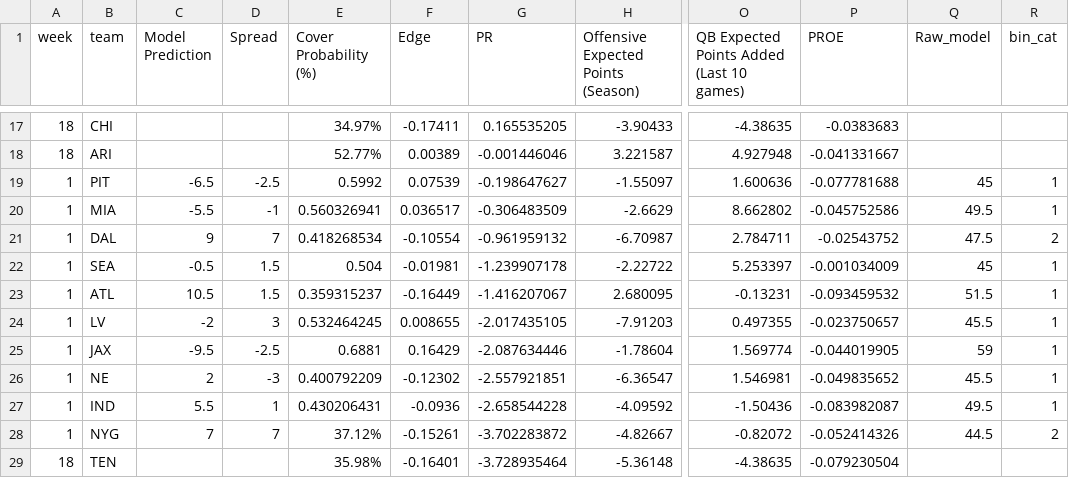
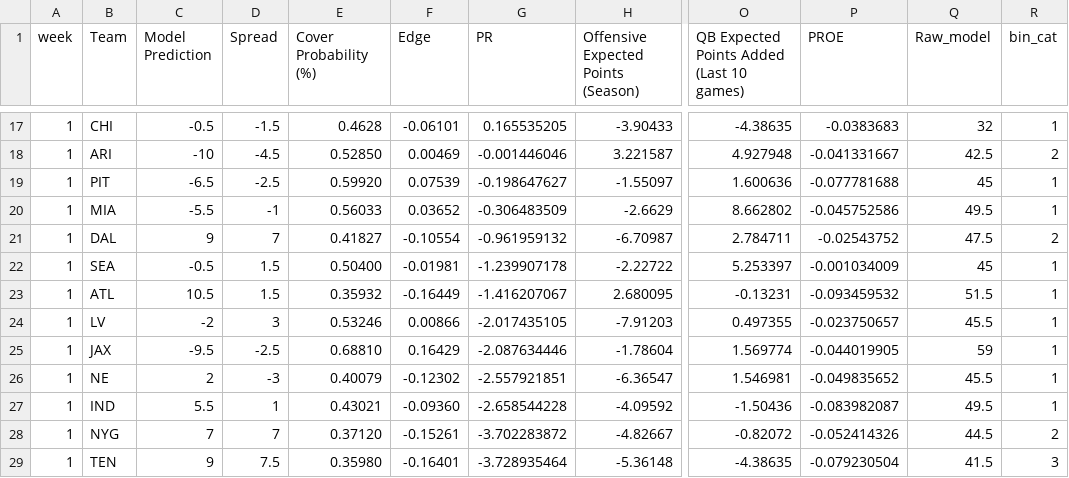
Before and after one commit to trashduty/trash-schedule, a CSV file: Week 1 model pred_updated.csv, drawn as a sheet; only a part is shown, gaps mark what is left out; the diff covers the shown part only; the diff names each change by its address in the sheet, - before the commit and + after, or states it on an @@ line.

```diff
--- a/Week 1 model pred_updated.csv
+++ b/Week 1 model pred_updated.csv
-B1: team
+B1: Team
-A17:A18 (week): 18
+A17:A18 (week): 1
-C17 (Model Prediction): (empty)
+C17 (Model Prediction): -0.5
-D17 (Spread): (empty)
+D17 (Spread): -1.5
-E17 (Cover Probability (%)): 34.97%
+E17 (Cover Probability (%)): 0.4628
-F17 (Edge): -0.17411
+F17 (Edge): -0.06101
-Q17 (Raw_model): (empty)
+Q17 (Raw_model): 32
-R17 (bin_cat): (empty)
+R17 (bin_cat): 1
-C18 (Model Prediction): (empty)
+C18 (Model Prediction): -10
-D18 (Spread): (empty)
+D18 (Spread): -4.5
-E18 (Cover Probability (%)): 52.77%
+E18 (Cover Probability (%)): 0.52850
-F18 (Edge): 0.00389
+F18 (Edge): 0.00469
-Q18 (Raw_model): (empty)
+Q18 (Raw_model): 42.5
-R18 (bin_cat): (empty)
+R18 (bin_cat): 2
-E19 (Cover Probability (%)): 0.5992
+E19 (Cover Probability (%)): 0.59920
-E20 (Cover Probability (%)): 0.560326941
+E20 (Cover Probability (%)): 0.56033
-F20 (Edge): 0.036517
+F20 (Edge): 0.03652
-E21 (Cover Probability (%)): 0.418268534
+E21 (Cover Probability (%)): 0.41827
-E22 (Cover Probability (%)): 0.504
+E22 (Cover Probability (%)): 0.50400
-E23 (Cover Probability (%)): 0.359315237
+E23 (Cover Probability (%)): 0.35932
-E24 (Cover Probability (%)): 0.532464245
+E24 (Cover Probability (%)): 0.53246
-F24 (Edge): 0.008655
+F24 (Edge): 0.00866
-E25 (Cover Probability (%)): 0.6881
+E25 (Cover Probability (%)): 0.68810
-E26 (Cover Probability (%)): 0.400792209
+E26 (Cover Probability (%)): 0.40079
-E27 (Cover Probability (%)): 0.430206431
+E27 (Cover Probability (%)): 0.43021
-F27 (Edge): -0.0936
+F27 (Edge): -0.09360
-E28 (Cover Probability (%)): 37.12%
+E28 (Cover Probability (%)): 0.37120
-A29 (week): 18
+A29 (week): 1
-C29 (Model Prediction): (empty)
+C29 (Model Prediction): 9
-D29 (Spread): (empty)
+D29 (Spread): 7.5
-E29 (Cover Probability (%)): 35.98%
+E29 (Cover Probability (%)): 0.35980
-Q29 (Raw_model): (empty)
+Q29 (Raw_model): 41.5
-R29 (bin_cat): (empty)
+R29 (bin_cat): 3
```
Also changed, not shown: 1 removed row and 41 edited cells elsewhere in this file.
